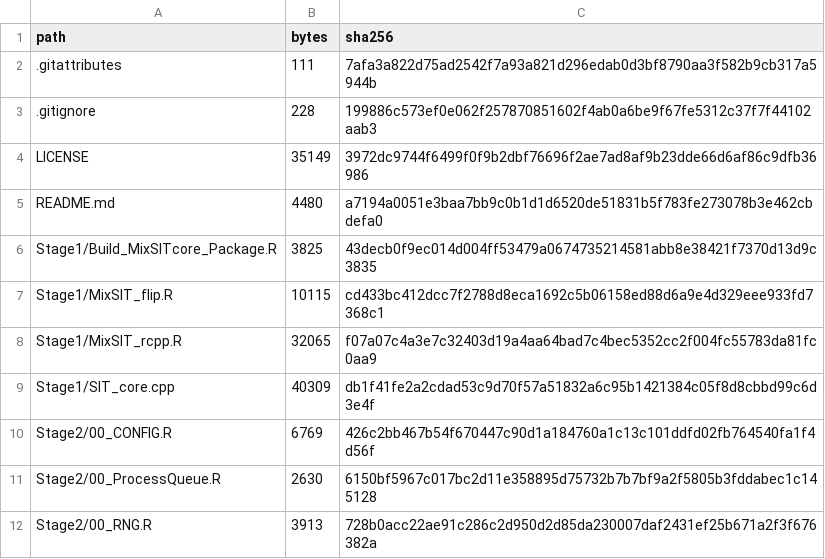
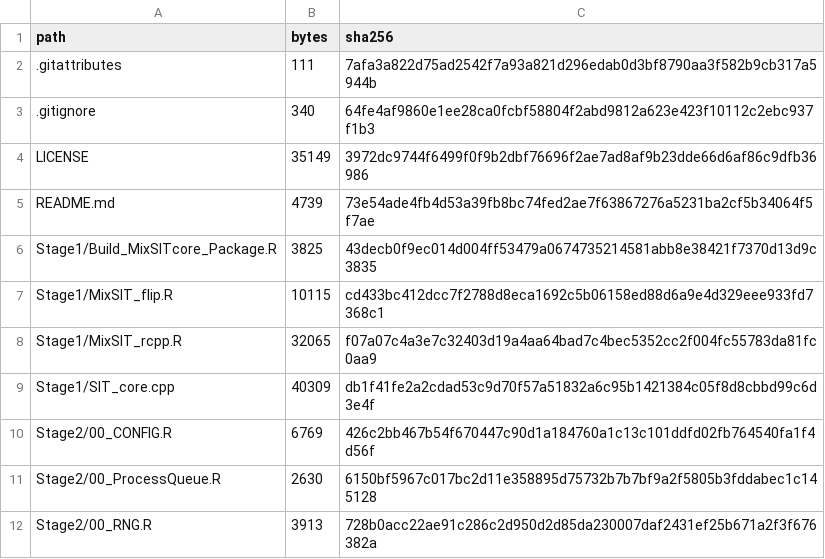
Before and after one commit to xiuchuan18/robust-cluster, a CSV file: MANIFEST.csv, drawn as a sheet; only a part is shown; the diff covers the shown part only.

```diff
--- a/MANIFEST.csv
+++ b/MANIFEST.csv
@@ -2,5 +2,5 @@
 ".gitattributes",111,"7afa3a822d75ad2542f7a93a821d296edab0d3bf8790aa3f582b9cb317a5944b"
-".gitignore",228,"199886c573ef0e062f257870851602f4ab0a6be9f67fe5312c37f7f44102aab3"
+".gitignore",340,"64fe4af9860e1ee28ca0fcbf58804f2abd9812a623e423f10112c2ebc937f1b3"
 "LICENSE",35149,"3972dc9744f6499f0f9b2dbf76696f2ae7ad8af9b23dde66d6af86c9dfb36986"
-"README.md",4480,"a7194a0051e3baa7bb9c0b1d1d6520de51831b5f783fe273078b3e462cbdefa0"
+"README.md",4739,"73e54ade4fb4d53a39fb8bc74fed2ae7f63867276a5231ba2cf5b34064f5f7ae"
 "Stage1/Build_MixSITcore_Package.R",3825,"43decb0f9ec014d004ff53479a0674735214581abb8e38421f7370d13d9c3835"
```
Also changed, not shown: 30 added rows and 24 edited cells elsewhere in this file, software-versions.csv, 43 other files.
